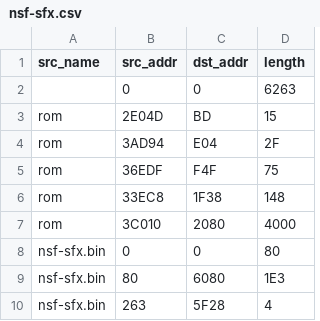
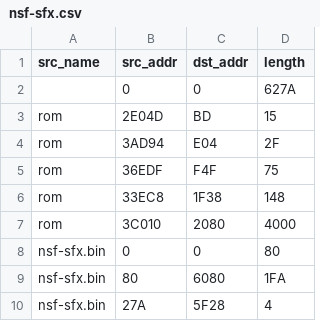
Before and after one commit to aldonunez/FinFan, a CSV file: Tools/ExtractRes/Data/nsf-sfx.csv, drawn as a sheet.

Commit message:
Limit minigame error, dialog open, dialog close effects using sq2_sfx
In the entrypoints, save the stack pointer S; and restore it in WaitForVBlank_L
instead of setting it to $FD, in case that would break an NSF player.

Label variables and add comments.

```diff
--- a/Tools/ExtractRes/Data/nsf-sfx.csv
+++ b/Tools/ExtractRes/Data/nsf-sfx.csv
@@ -1,3 +1,3 @@
 src_name,    src_addr, dst_addr, length
-,            0,        0,        6263
+,            0,        0,        627A
 rom,         2E04D,    BD,       15
@@ -8,3 +8,3 @@ rom,         3C010,    2080,     4000
 nsf-sfx.bin, 0,        0,        80
-nsf-sfx.bin, 80,       6080,     1E3
-nsf-sfx.bin, 263,      5F28,     4
+nsf-sfx.bin, 80,       6080,     1FA
+nsf-sfx.bin, 27A,      5F28,     4
```
Also changed, not shown: 2 other files.
